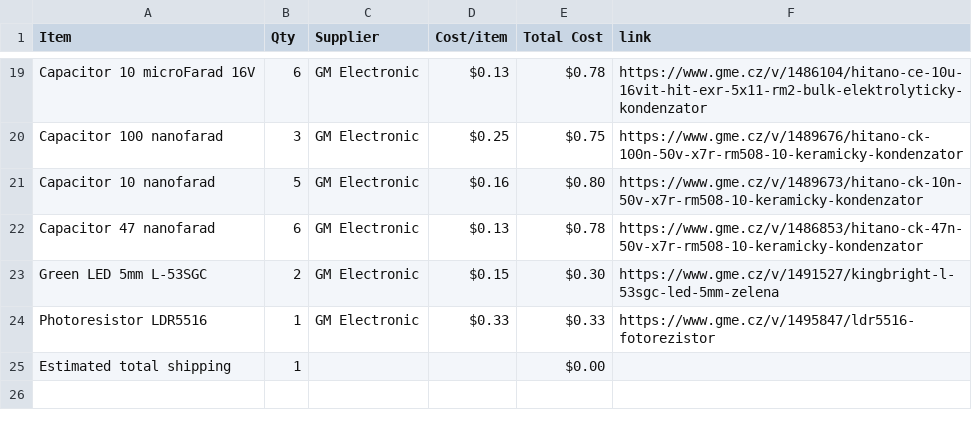
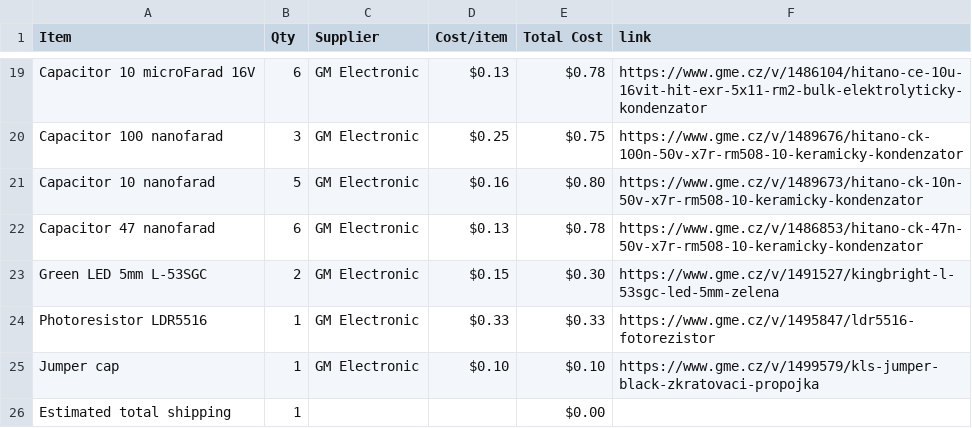
Before and after one commit to atomicra1n/stylus-synth, a CSV file: BOM.csv, drawn as a sheet; only a part is shown, gaps mark what is left out; the diff names each change by its address in the sheet, - before the commit and + after, or states it on an @@ line.

Commit message:
Sync Stylus Synthesizer from Half Life

```diff
--- a/BOM.csv
+++ b/BOM.csv
+row 25: Jumper cap | 1 | GM Electronic | $0.10 | $0.10 | https://www.gme.cz/v/1499579/kls-jumper-black-zkratovaci-propojka
```
